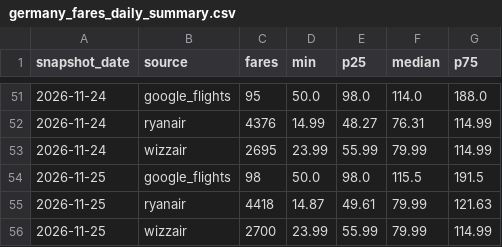
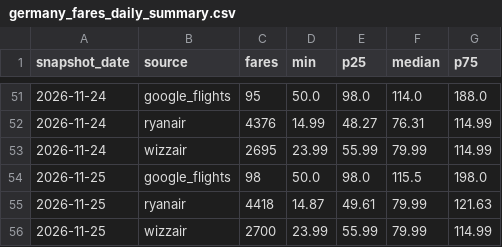
Before and after one commit to bartuturan/germany-flight-fares, a CSV file: data/germany_fares_daily_summary.csv, drawn as a sheet; only a part is shown, gaps mark what is left out.

```diff
--- a/data/germany_fares_daily_summary.csv
+++ b/data/germany_fares_daily_summary.csv
@@ -53,3 +53,3 @@ snapshot_date,source,fares,min,p25,median,p75
 2026-11-24,wizzair,2695,23.99,55.99,79.99,114.99
-2026-11-25,google_flights,98,50.0,98.0,115.5,191.5
+2026-11-25,google_flights,98,50.0,98.0,115.5,198.0
 2026-11-25,ryanair,4418,14.87,49.61,79.99,121.63
```
Also changed, not shown: data/quality/quality_log.csv, 2 other files.
